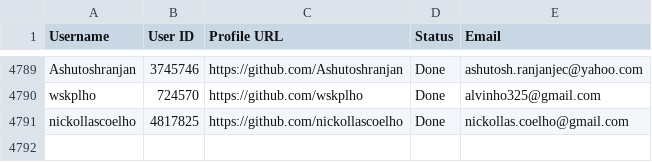
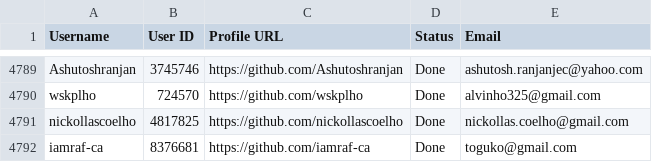
Before and after one commit to PhatDot1/stargeezersAI, a CSV file: output1.csv, drawn as a sheet; only a part is shown, gaps mark what is left out; the diff names each change by its address in the sheet, - before the commit and + after, or states it on an @@ line.

```diff
--- a/output1.csv
+++ b/output1.csv
+row 4792: iamraf-ca | 8376681 | https://github.com/iamraf-ca | Done | toguko@gmail.com
```
